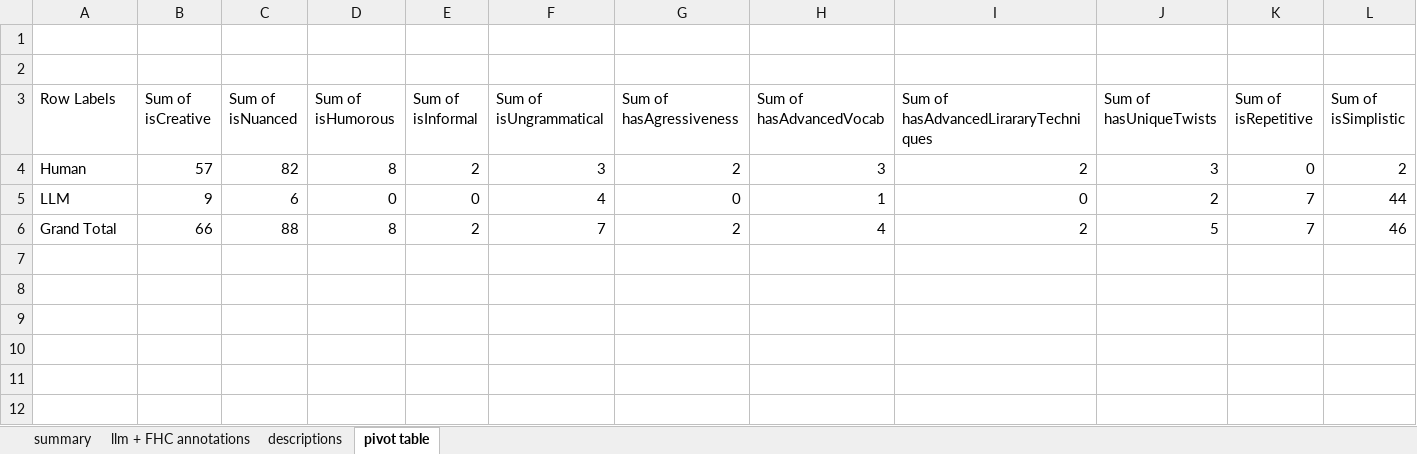
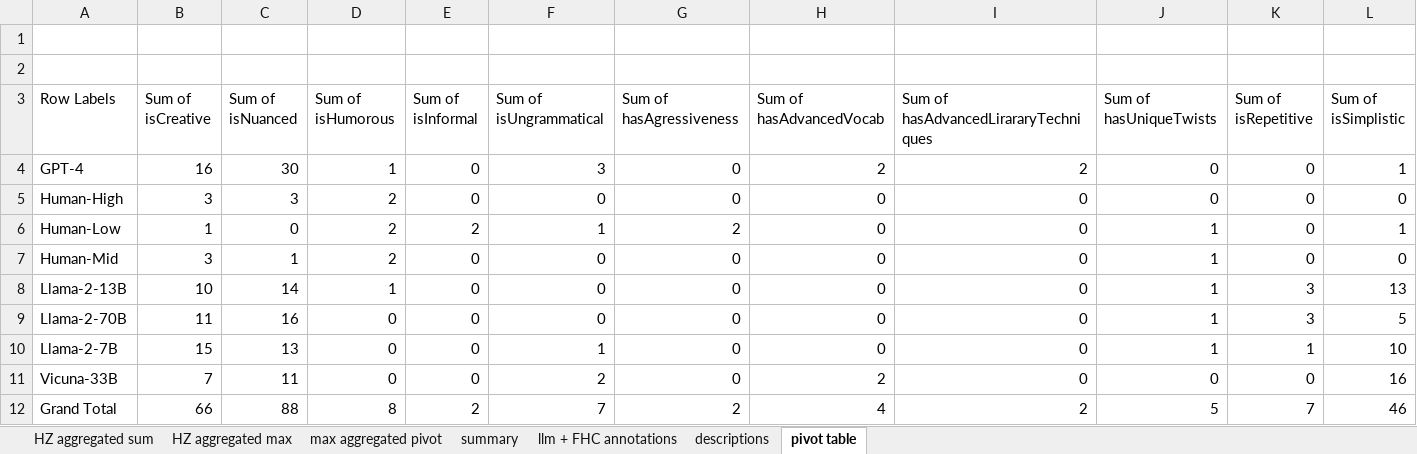
Before and after one commit to fabriceyhc/llm-psych-depth, an Excel workbook: human_study/data/processed/human_likeness_comment_classifiations.xlsx, sheet pivot table, drawn as a sheet; only a part is shown; values as stored, in another font and other column widths than the file's, no borders; removed rows and columns are numbered as before the commit, all else as after; rows hold the shown columns only; the diff names each change by its address in the sheet, - before the commit and + after, or states it on an @@ line.

Commit message:
Update human_likeness_comment_classifiations.xlsx

```diff
--- a/human_study/data/processed/human_likeness_comment_classifiations.xlsx (sheet pivot table)
+++ b/human_study/data/processed/human_likeness_comment_classifiations.xlsx (sheet pivot table)
+sheet tab: HZ aggregated sum
+sheet tab: HZ aggregated max
+sheet tab: max aggregated pivot
-row 4: Human | 57 | 82 | 8 | 2 | 3 | 2 | 3 | 2 | 3 | 0 | 2
-row 5: LLM | 9 | 6 | 0 | 0 | 4 | 0 | 1 | 0 | 2 | 7 | 44
+row 4: GPT-4 | 16 | 30 | 1 | 0 | 3 | 0 | 2 | 2 | 0 | 0 | 1
+row 5: Human-High | 3 | 3 | 2 | 0 | 0 | 0 | 0 | 0 | 0 | 0 | 0
+row 6: Human-Low | 1 | 0 | 2 | 2 | 1 | 2 | 0 | 0 | 1 | 0 | 1
+row 7: Human-Mid | 3 | 1 | 2 | 0 | 0 | 0 | 0 | 0 | 1 | 0 | 0
+row 8: Llama-2-13B | 10 | 14 | 1 | 0 | 0 | 0 | 0 | 0 | 1 | 3 | 13
+row 9: Llama-2-70B | 11 | 16 | 0 | 0 | 0 | 0 | 0 | 0 | 1 | 3 | 5
+row 10: Llama-2-7B | 15 | 13 | 0 | 0 | 1 | 0 | 0 | 0 | 1 | 1 | 10
+row 11: Vicuna-33B | 7 | 11 | 0 | 0 | 2 | 0 | 2 | 0 | 0 | 0 | 16
```
